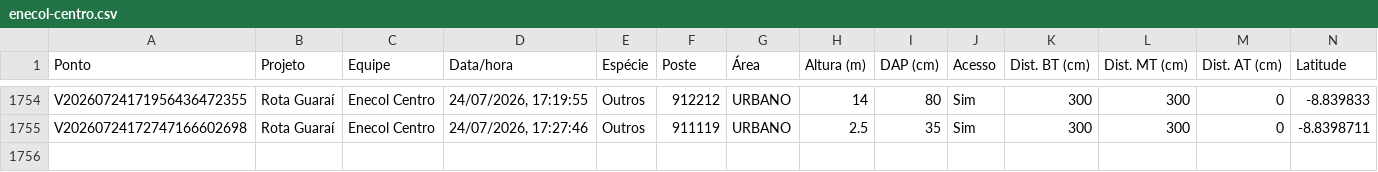
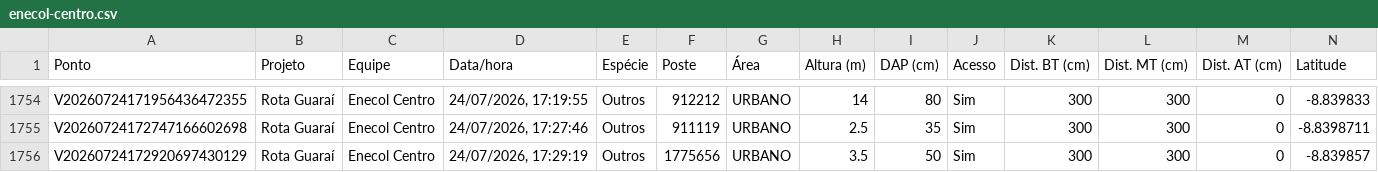
Before and after one commit to LGRSV/vera-vegetacao, a CSV file: exportacoes/enecol-centro.csv, drawn as a sheet; only a part is shown, gaps mark what is left out; rows hold the shown columns only; the diff names each change by its address in the sheet, - before the commit and + after, or states it on an @@ line.

```diff
--- a/exportacoes/enecol-centro.csv
+++ b/exportacoes/enecol-centro.csv
+row 1756: V20260724172920697430129 | Rota Guaraí | Enecol Centro | 24/07/2026, 17:29:19 | Outros | 1775656 | URBANO | 3.5 | 50 | Sim | 300 | 300 | 0 | -8.839857
```
Also changed, not shown: exportacoes/projetos/rota-guarai/pontos.csv, 1 other file.
